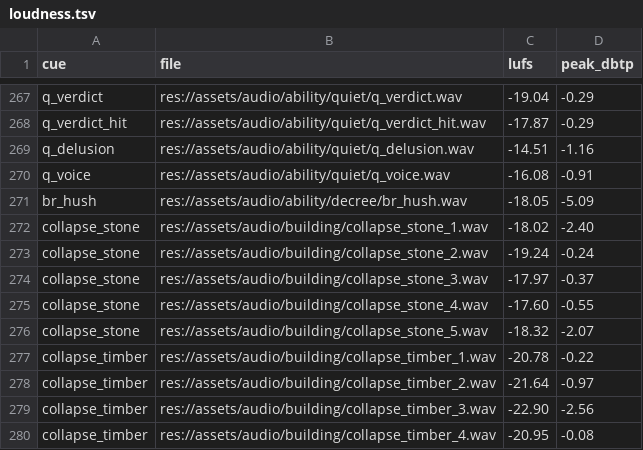
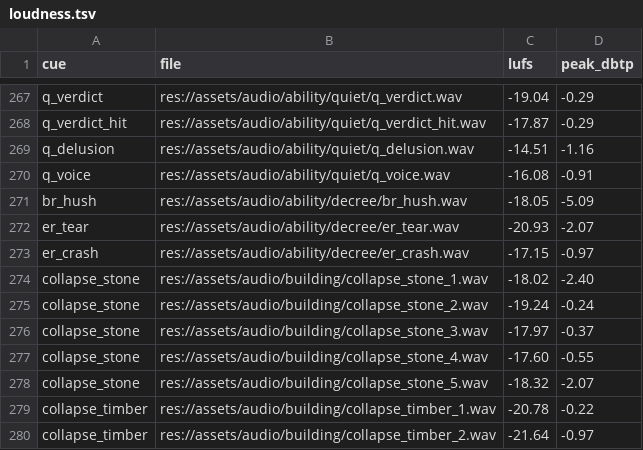
Before and after one commit to audoraemon/vfxProve, a TSV file: tools/audio/loudness.tsv, drawn as a sheet; only a part is shown, gaps mark what is left out; the shorter side is filled out with more unchanged rows; the diff names each change by its address in the sheet, - before the commit and + after, or states it on an @@ line.

```diff
--- a/tools/audio/loudness.tsv
+++ b/tools/audio/loudness.tsv
+row 272: er_tear | res://assets/audio/ability/decree/er_tear.wav | -20.93 | -2.07
+row 273: er_crash | res://assets/audio/ability/decree/er_crash.wav | -17.15 | -0.97
```
Also changed, not shown: 29 other files.
